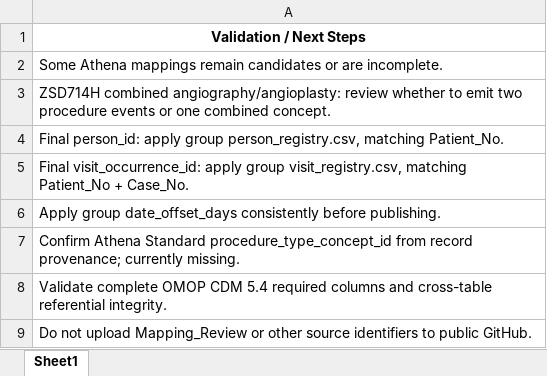
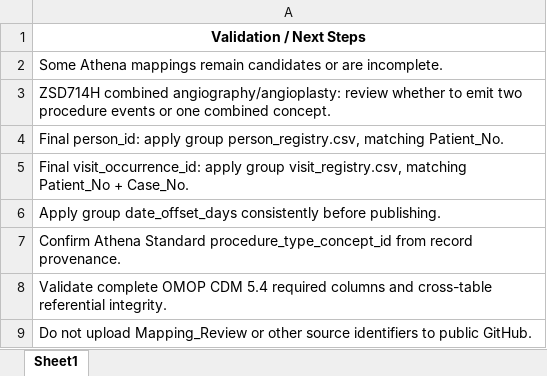
Before and after one commit to LeonYao02/BMI5207-Group1a, an Excel workbook: person5_surgery_data/output/procedure_validation.xlsx, sheet Sheet1, drawn as a sheet; values as stored, in another font and other column widths than the file's, no borders; the diff names each change by its address in the sheet, - before the commit and + after, or states it on an @@ line.

```diff
--- a/person5_surgery_data/output/procedure_validation.xlsx (sheet Sheet1)
+++ b/person5_surgery_data/output/procedure_validation.xlsx (sheet Sheet1)
-A7: …from record provenance; currently missing.
+A7: …from record provenance.
```
Also changed, not shown: person5_surgery_data/output/procedure_occurrence.xlsx.
